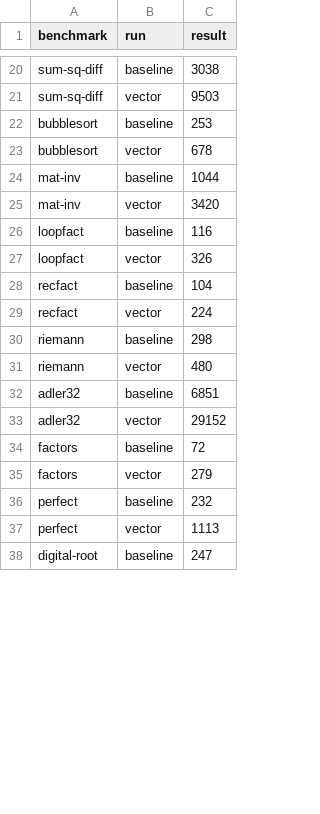
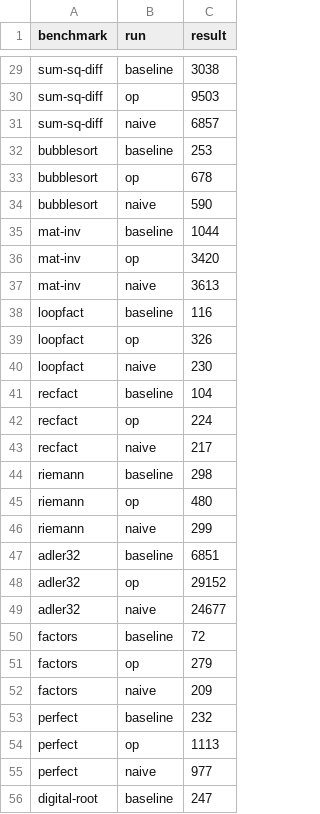
Before and after one commit to JonathanDLTran/CS6120-Jonathan, a CSV file: brench/results-vector.csv, drawn as a sheet; only a part is shown, gaps mark what is left out; addresses are those after the commit; the diff covers the shown part only; the diff names each change by its address in the sheet, - before the commit and + after, or states it on an @@ line.

Commit message:
run brench pipeline on naive vec

```diff
--- a/brench/results-vector.csv
+++ b/brench/results-vector.csv
-B30 (run): vector
+B30 (run): op
+row 31: sum-sq-diff | naive | 6857
-B33 (run): vector
+B33 (run): op
+row 34: bubblesort | naive | 590
-B36 (run): vector
+B36 (run): op
+row 37: mat-inv | naive | 3613
-B39 (run): vector
+B39 (run): op
+row 40: loopfact | naive | 230
-B42 (run): vector
+B42 (run): op
+row 43: recfact | naive | 217
-B45 (run): vector
+B45 (run): op
+row 46: riemann | naive | 299
-B48 (run): vector
+B48 (run): op
+row 49: adler32 | naive | 24677
-B51 (run): vector
+B51 (run): op
+row 52: factors | naive | 209
-B54 (run): vector
+B54 (run): op
+row 55: perfect | naive | 977
```
Also changed, not shown: 28 added rows and 28 edited cells elsewhere in this file, 1 other file.
